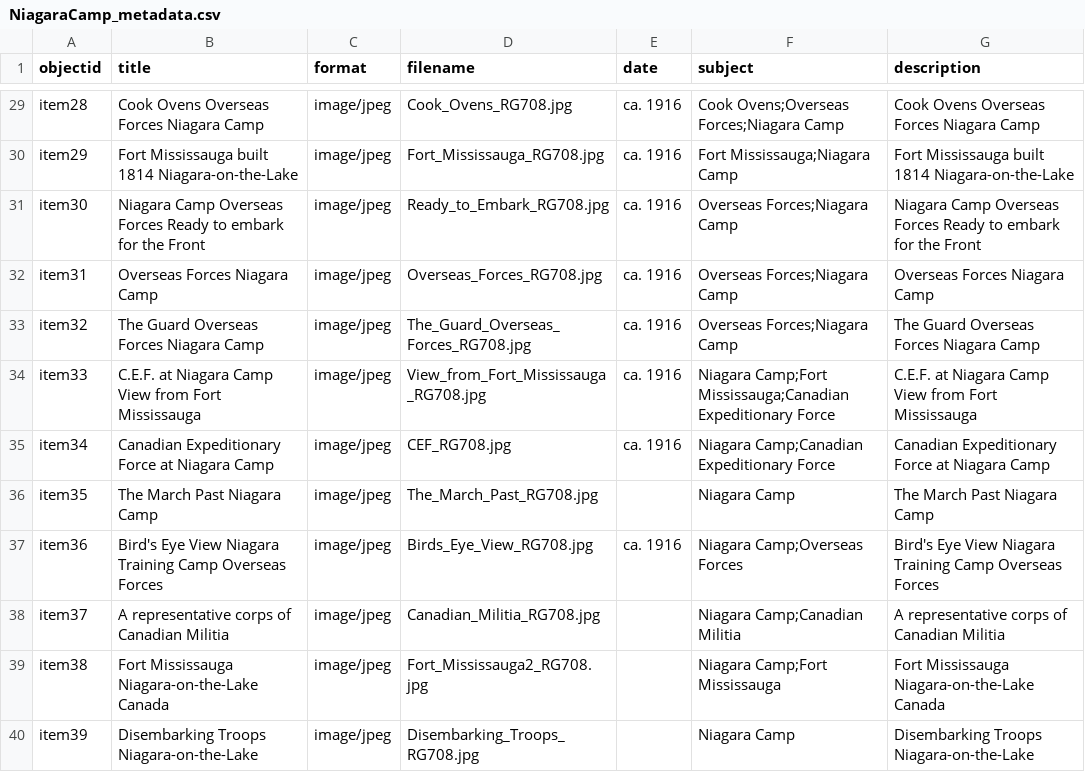
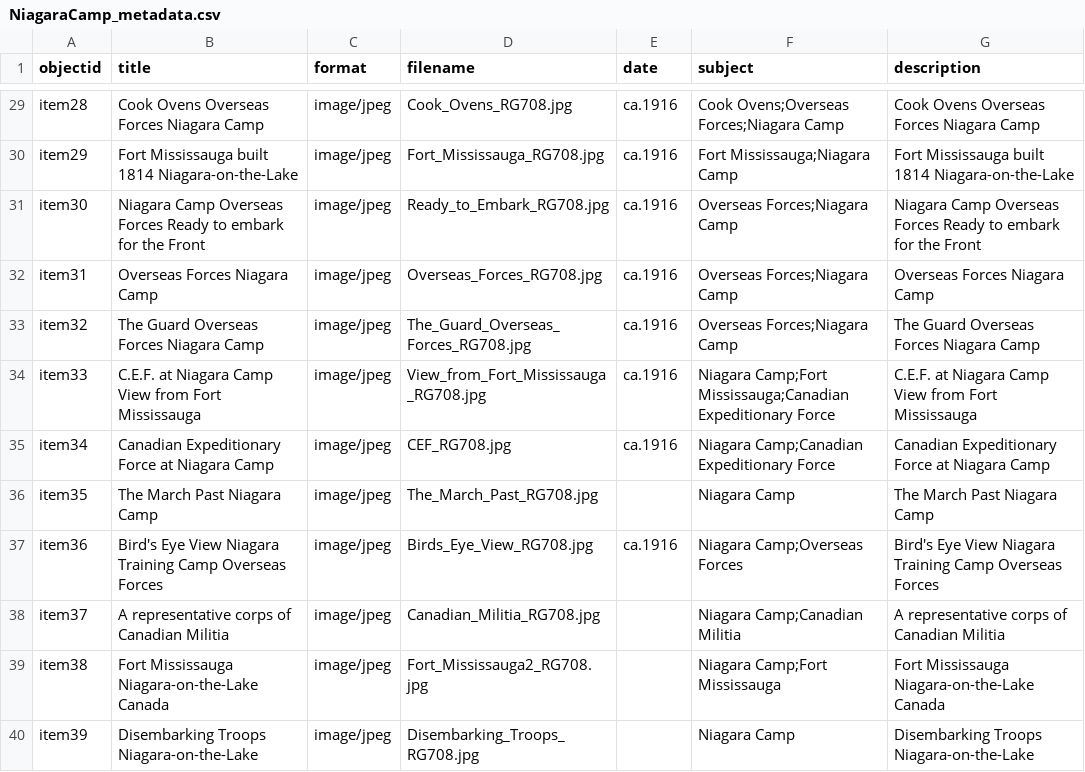
Before and after one commit to chantalcameron/Niagara-Camp, a CSV file: _data/NiagaraCamp_metadata.csv, drawn as a sheet; only a part is shown, gaps mark what is left out; the diff covers the shown part only; the diff names each change by its address in the sheet, - before the commit and + after, or states it on an @@ line.

```diff
--- a/_data/NiagaraCamp_metadata.csv
+++ b/_data/NiagaraCamp_metadata.csv
-E29:E35 (date): ca. 1916
+E29:E35 (date): ca.1916
-E37 (date): ca. 1916
+E37 (date): ca.1916
```
Also changed, not shown: 19 edited cells elsewhere in this file.
